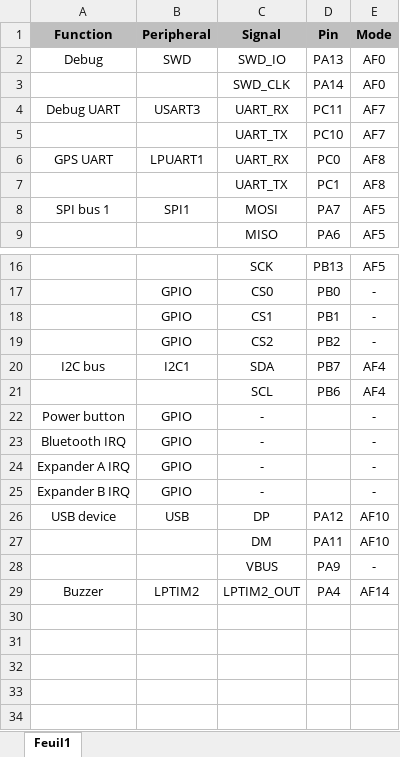
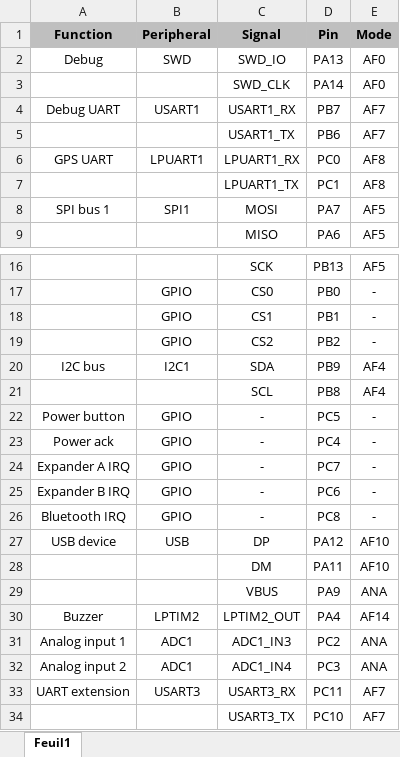
Before and after one commit to open-vario/open-vario, an Excel workbook: hardware/schematics/pin_map.xlsx, sheet Feuil1, drawn as a sheet; only a part is shown, gaps mark what is left out; values as stored, in another font and other column widths than the file's, no borders; addresses are those after the commit; the diff names each change by its address in the sheet, - before the commit and + after, or states it on an @@ line.

```diff
--- a/hardware/schematics/pin_map.xlsx (sheet Feuil1)
+++ b/hardware/schematics/pin_map.xlsx (sheet Feuil1)
-B4 (Peripheral): USART3
+B4 (Peripheral): USART1
-C4 (Signal): UART_RX
+C4 (Signal): USART1_RX
-D4 (Pin): PC11
+D4 (Pin): PB7
-C5 (Signal): UART_TX
+C5 (Signal): USART1_TX
-D5 (Pin): PC10
+D5 (Pin): PB6
-C6 (Signal): UART_RX
+C6 (Signal): LPUART1_RX
-C7 (Signal): UART_TX
+C7 (Signal): LPUART1_TX
-D20 (Pin): PB7
+D20 (Pin): PB9
-D21 (Pin): PB6
+D21 (Pin): PB8
-D22 (Pin): (empty)
+D22 (Pin): PC5
-A23 (Function): Bluetooth IRQ
+A23 (Function): Power ack
-D23 (Pin): (empty)
+D23 (Pin): PC4
-D24 (Pin): (empty)
+D24 (Pin): PC7
-D25 (Pin): (empty)
+D25 (Pin): PC6
+row 26: Bluetooth IRQ | GPIO | - | PC8 | -
-E29 (Mode): -
+E29 (Mode): ANA
+row 31: Analog input 1 | ADC1 | ADC1_IN3 | PC2 | ANA
+row 32: Analog input 2 | ADC1 | ADC1_IN4 | PC3 | ANA
+row 33: UART extension | USART3 | USART3_RX | PC11 | AF7
+row 34:  |  | USART3_TX | PC10 | AF7
```
Also changed, not shown: 1 other file.
